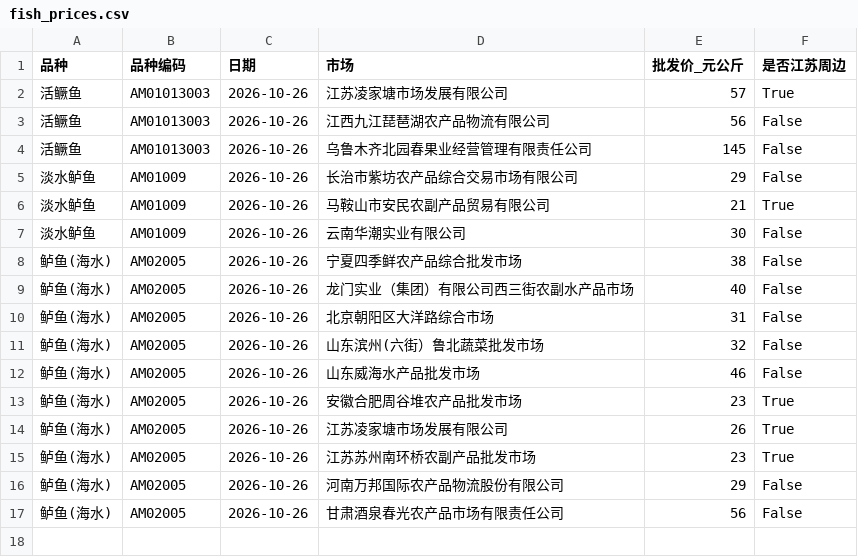
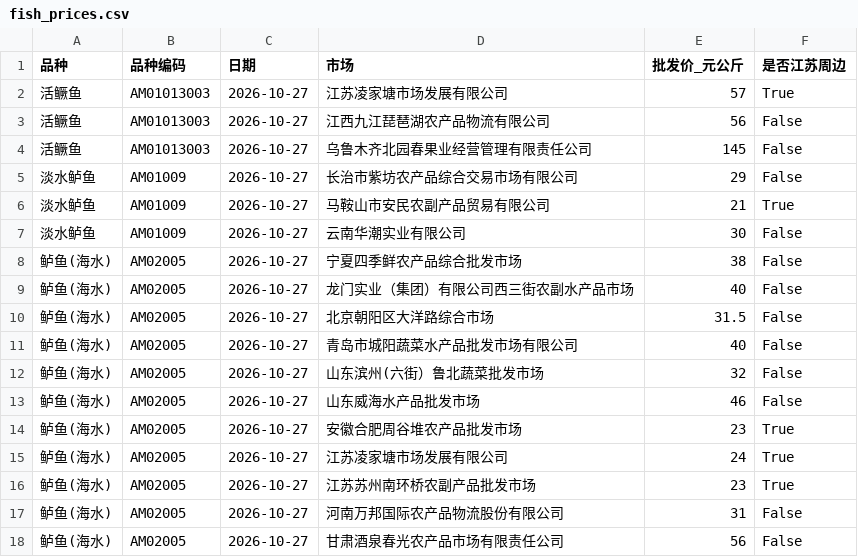
Before and after one commit to gehuEOD/fish-price-dashboard, a CSV file: fish_prices.csv, drawn as a sheet.

```diff
--- a/fish_prices.csv
+++ b/fish_prices.csv
@@ -1,17 +1,18 @@
 品种,品种编码,日期,市场,批发价_元公斤,是否江苏周边
-活鳜鱼,AM01013003,2026-10-26,江苏凌家塘市场发展有限公司,57,True
-活鳜鱼,AM01013003,2026-10-26,江西九江琵琶湖农产品物流有限公司,56,False
-活鳜鱼,AM01013003,2026-10-26,乌鲁木齐北园春果业经营管理有限责任公司,145,False
-淡水鲈鱼,AM01009,2026-10-26,长治市紫坊农产品综合交易市场有限公司,29,False
-淡水鲈鱼,AM01009,2026-10-26,马鞍山市安民农副产品贸易有限公司,21,True
-淡水鲈鱼,AM01009,2026-10-26,云南华潮实业有限公司,30,False
-鲈鱼(海水),AM02005,2026-10-26,宁夏四季鲜农产品综合批发市场,38,False
-鲈鱼(海水),AM02005,2026-10-26,龙门实业（集团）有限公司西三街农副水产品市场,40,False
-鲈鱼(海水),AM02005,2026-10-26,北京朝阳区大洋路综合市场,31,False
-鲈鱼(海水),AM02005,2026-10-26,山东滨州(六街）鲁北蔬菜批发市场,32,False
-鲈鱼(海水),AM02005,2026-10-26,山东威海水产品批发市场,46,False
-鲈鱼(海水),AM02005,2026-10-26,安徽合肥周谷堆农产品批发市场,23,True
-鲈鱼(海水),AM02005,2026-10-26,江苏凌家塘市场发展有限公司,26,True
-鲈鱼(海水),AM02005,2026-10-26,江苏苏州南环桥农副产品批发市场,23,True
-鲈鱼(海水),AM02005,2026-10-26,河南万邦国际农产品物流股份有限公司,29,False
-鲈鱼(海水),AM02005,2026-10-26,甘肃酒泉春光农产品市场有限责任公司,56,False
+活鳜鱼,AM01013003,2026-10-27,江苏凌家塘市场发展有限公司,57,True
+活鳜鱼,AM01013003,2026-10-27,江西九江琵琶湖农产品物流有限公司,56,False
+活鳜鱼,AM01013003,2026-10-27,乌鲁木齐北园春果业经营管理有限责任公司,145,False
+淡水鲈鱼,AM01009,2026-10-27,长治市紫坊农产品综合交易市场有限公司,29,False
+淡水鲈鱼,AM01009,2026-10-27,马鞍山市安民农副产品贸易有限公司,21,True
+淡水鲈鱼,AM01009,2026-10-27,云南华潮实业有限公司,30,False
+鲈鱼(海水),AM02005,2026-10-27,宁夏四季鲜农产品综合批发市场,38,False
+鲈鱼(海水),AM02005,2026-10-27,龙门实业（集团）有限公司西三街农副水产品市场,40,False
+鲈鱼(海水),AM02005,2026-10-27,北京朝阳区大洋路综合市场,31.5,False
+鲈鱼(海水),AM02005,2026-10-27,青岛市城阳蔬菜水产品批发市场有限公司,40,False
+鲈鱼(海水),AM02005,2026-10-27,山东滨州(六街）鲁北蔬菜批发市场,32,False
+鲈鱼(海水),AM02005,2026-10-27,山东威海水产品批发市场,46,False
+鲈鱼(海水),AM02005,2026-10-27,安徽合肥周谷堆农产品批发市场,23,True
+鲈鱼(海水),AM02005,2026-10-27,江苏凌家塘市场发展有限公司,24,True
+鲈鱼(海水),AM02005,2026-10-27,江苏苏州南环桥农副产品批发市场,23,True
+鲈鱼(海水),AM02005,2026-10-27,河南万邦国际农产品物流股份有限公司,31,False
+鲈鱼(海水),AM02005,2026-10-27,甘肃酒泉春光农产品市场有限责任公司,56,False
```
Also changed, not shown: fish_prices_history.csv, public_fish_prices.csv, 6 other files.
